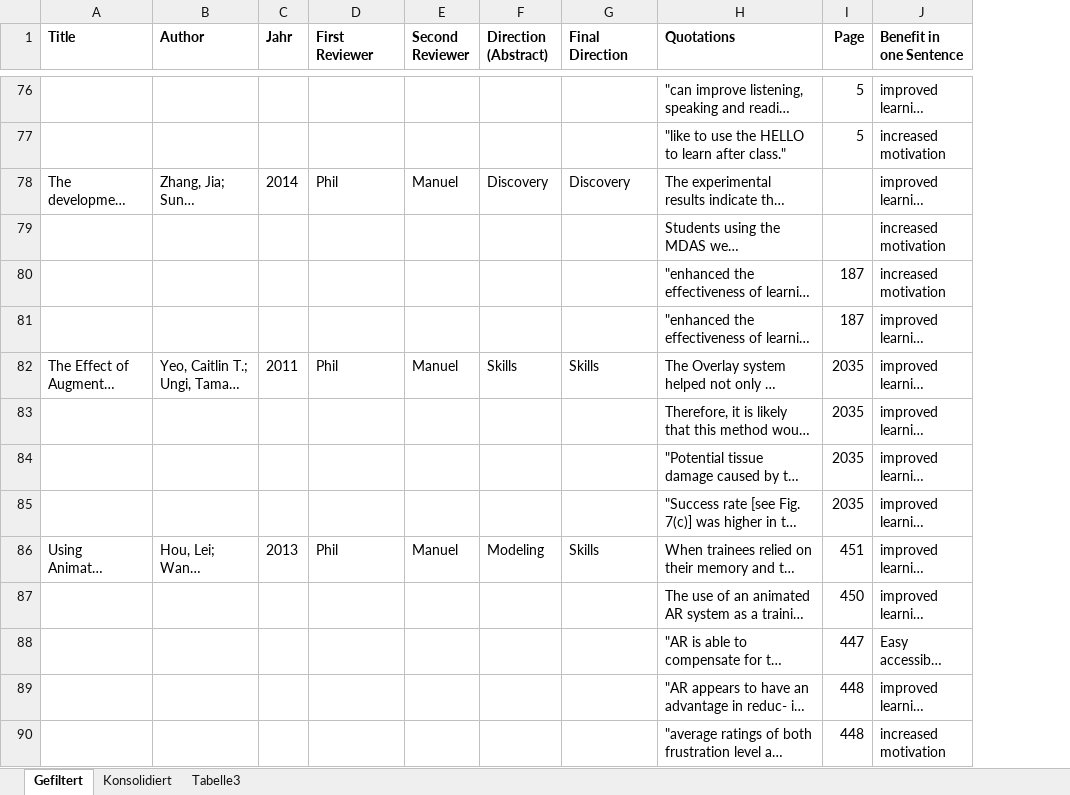
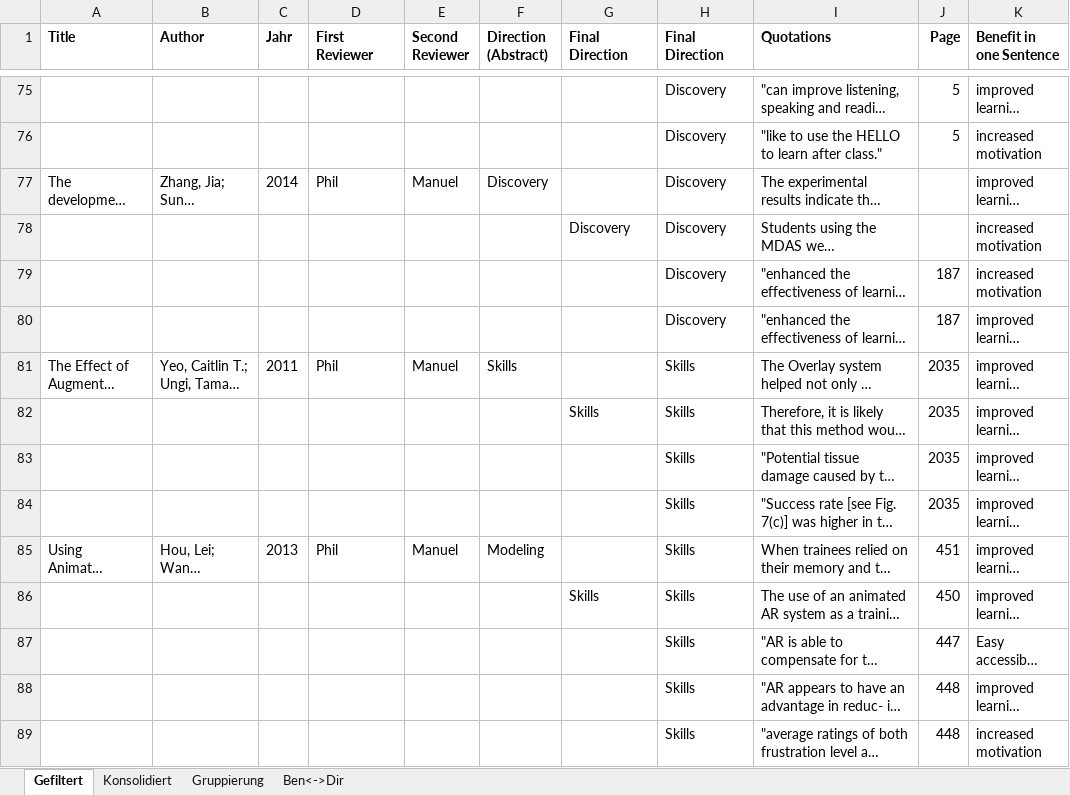
Before and after one commit to pdiegmann/AR-Education, an Excel workbook: Review.xlsx, sheet Gefiltert, drawn as a sheet; only a part is shown, gaps mark what is left out; long unchanged cells end in …; values as stored, in another font and other column widths than the file's, no borders; addresses are those after the commit; the diff covers the shown part only; the diff names each change by its address in the sheet, - before the commit and + after, or states it on an @@ line.

```diff
--- a/Review.xlsx (sheet Gefiltert)
+++ b/Review.xlsx (sheet Gefiltert)
-sheet tab: Tabelle3
+sheet tab: Gruppierung
+sheet tab: Ben<->Dir
+column H (Final Direction), rows 75-89: Discovery | Discovery | Discovery | Discovery | Discovery | Discovery | Skills | Skills | Skills | Skills | Skills | Skills | Skills | Skills | Skills
-G77 (Final Direction): Discovery
+G77 (Final Direction): (empty)
-G78 (Final Direction): (empty)
+G78 (Final Direction): Discovery
-G81 (Final Direction): Skills
+G81 (Final Direction): (empty)
-G82 (Final Direction): (empty)
+G82 (Final Direction): Skills
-G85 (Final Direction): Skills
+G85 (Final Direction): (empty)
-G86 (Final Direction): (empty)
+G86 (Final Direction): Skills
```
Also changed, not shown: 1 added row, 3 removed rows and 58 edited cells elsewhere in this sheet, formulas that keep their value, 1 other file.
